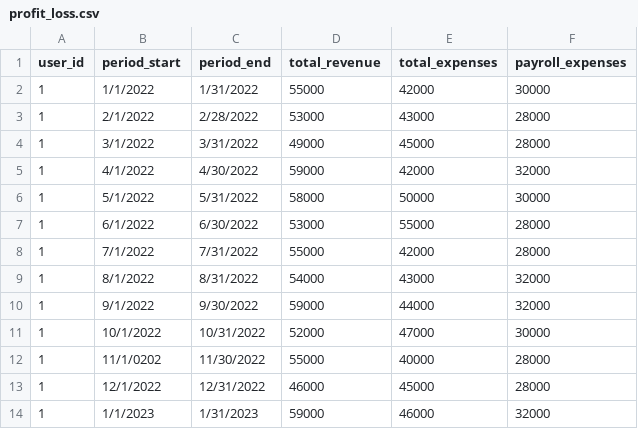
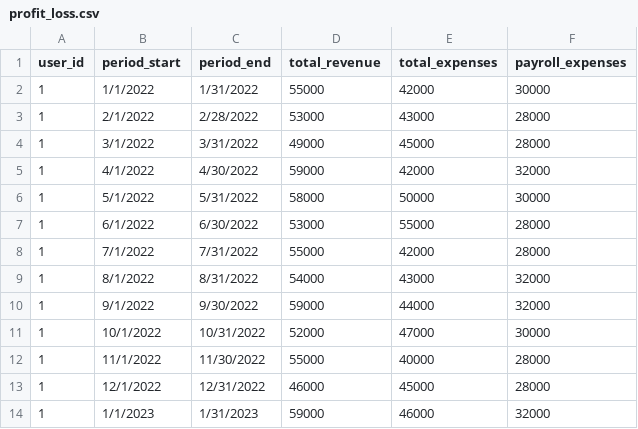
Before and after one commit to jciafardone/powerdash, a CSV file: csv_data/profit_loss.csv, drawn as a sheet.

```diff
--- a/csv_data/profit_loss.csv
+++ b/csv_data/profit_loss.csv
@@ -11,3 +11,3 @@ user_id,period_start,period_end,total_revenue,total_expenses,payroll_expenses
 1,10/1/2022,10/31/2022,52000,47000,30000
-1,11/1/0202,11/30/2022,55000,40000,28000
+1,11/1/2022,11/30/2022,55000,40000,28000
 1,12/1/2022,12/31/2022,46000,45000,28000
```
Also changed, not shown: csv_data/reservations.csv, csv_data/sales_orders.csv, 2 other files.
